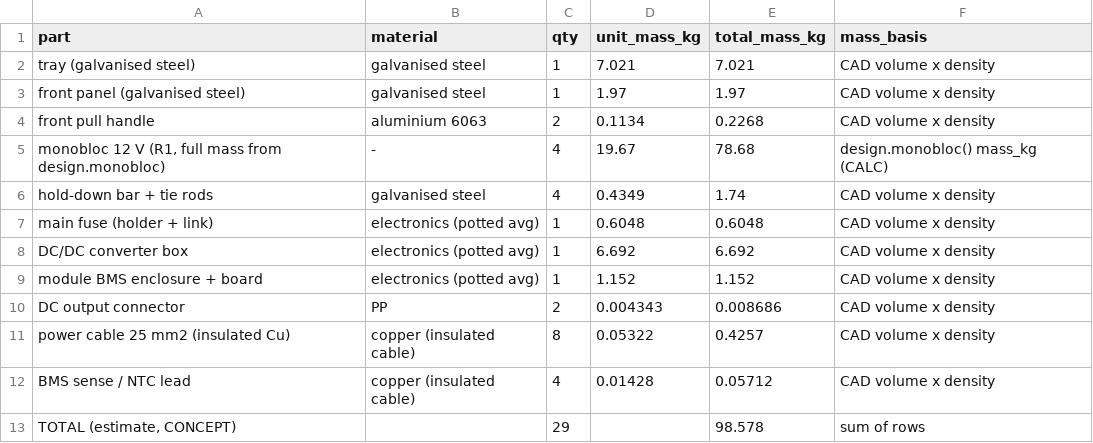
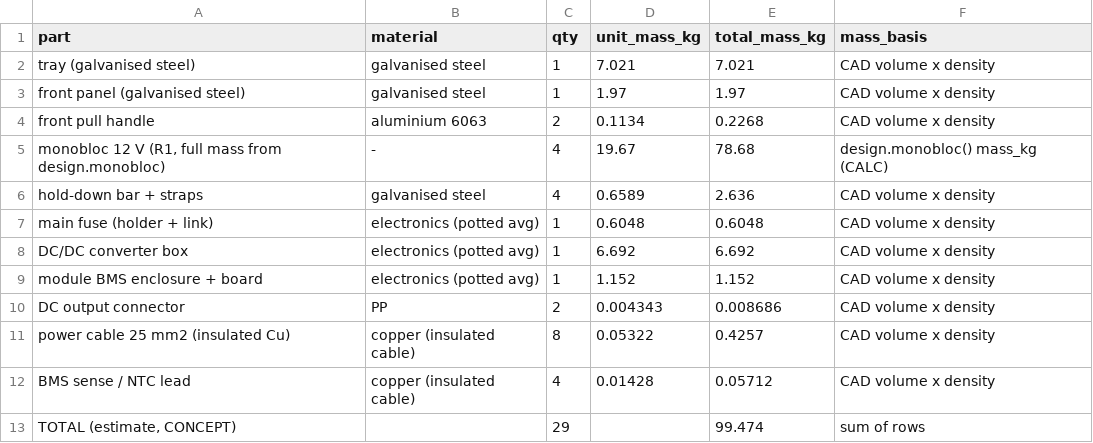
Before and after one commit to sinhaaditya5/salt-battery-lab, a CSV file: cad/out/r1_module48_partlist.csv, drawn as a sheet.

Commit message:
build(cad): update monobloc and module exports (Project Salt)

```diff
--- a/cad/out/r1_module48_partlist.csv
+++ b/cad/out/r1_module48_partlist.csv
@@ -5,3 +5,3 @@ front pull handle,aluminium 6063,2,0.1134,0.2268,CAD volume x density
 "monobloc 12 V (R1, full mass from design.monobloc)",-,4,19.67,78.68,design.monobloc() mass_kg (CALC)
-hold-down bar + tie rods,galvanised steel,4,0.4349,1.74,CAD volume x density
+hold-down bar + straps,galvanised steel,4,0.6589,2.636,CAD volume x density
 main fuse (holder + link),electronics (potted avg),1,0.6048,0.6048,CAD volume x density
@@ -12,2 +12,2 @@ power cable 25 mm2 (insulated Cu),copper (insulated cable),8,0.05322,0.4257,CAD
 BMS sense / NTC lead,copper (insulated cable),4,0.01428,0.05712,CAD volume x density
-"TOTAL (estimate, CONCEPT)",,29,,98.578,sum of rows
+"TOTAL (estimate, CONCEPT)",,29,,99.474,sum of rows
```
Also changed, not shown: 4 other files.
